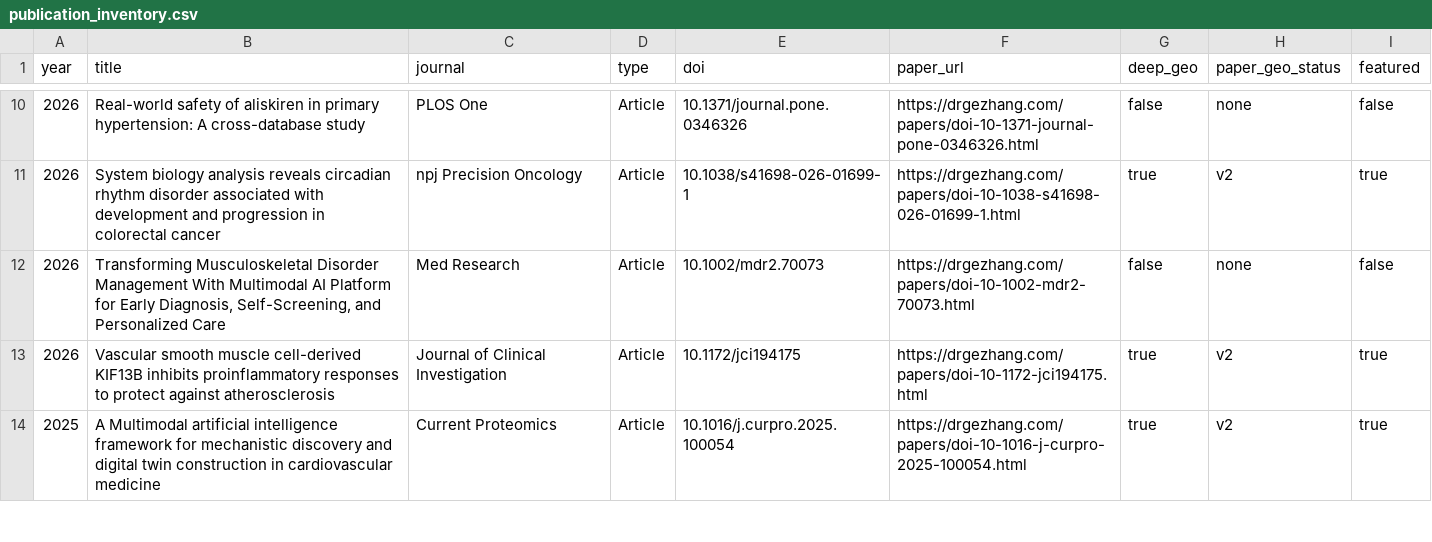
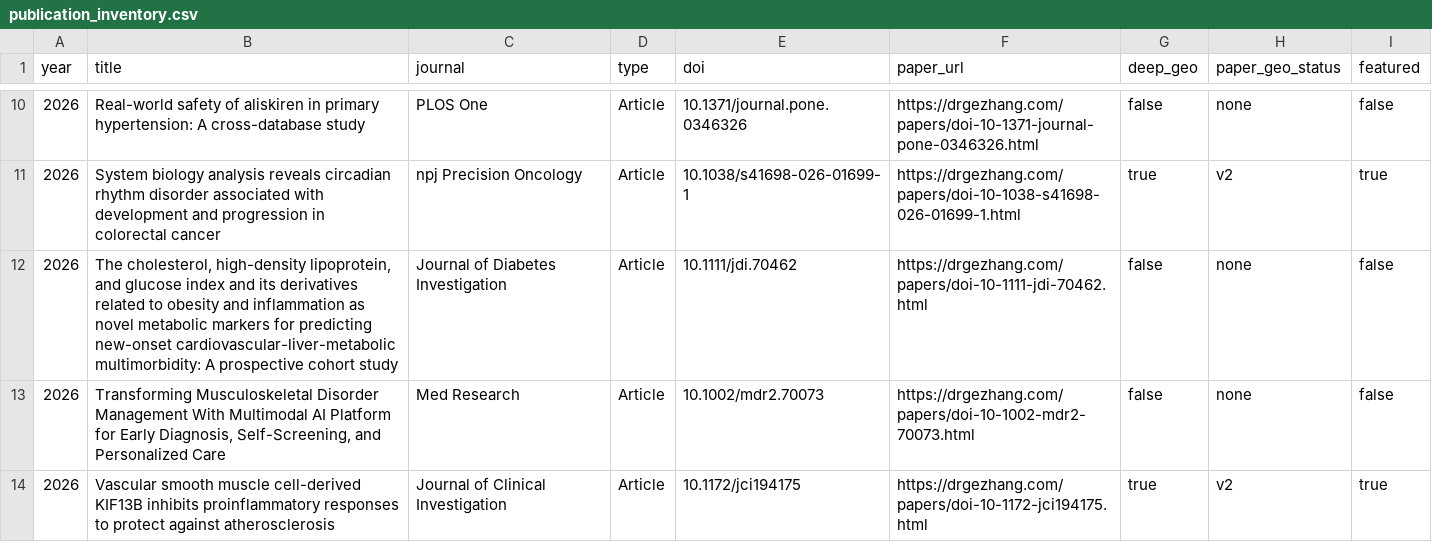
Before and after one commit to DrZoggg/Ge-Zhang.github.io, a CSV file: publication_inventory.csv, drawn as a sheet; only a part is shown, gaps mark what is left out; the shorter side is filled out with more unchanged rows.

```diff
--- a/publication_inventory.csv
+++ b/publication_inventory.csv
@@ -11,2 +11,3 @@
 2026,System biology analysis reveals circadian rhythm disorder associated with development and progression in colorectal cancer,npj Precision Oncology,Article,10.1038/s41698-026-01699-1,https://drgezhang.com/papers/doi-10-1038-s41698-026-01699-1.html,true,v2,true
+2026,"The cholesterol, high-density lipoprotein, and glucose index and its derivatives related to obesity and inflammation as novel metabolic markers for predicting new-onset cardiovascular-liver-metabolic multimorbidity: A prospective cohort study",Journal of Diabetes Investigation,Article,10.1111/jdi.70462,https://drgezhang.com/papers/doi-10-1111-jdi-70462.html,false,none,false
 2026,"Transforming Musculoskeletal Disorder Management With Multimodal AI Platform for Early Diagnosis, Self-Screening, and Personalized Care",Med Research,Article,10.1002/mdr2.70073,https://drgezhang.com/papers/doi-10-1002-mdr2-70073.html,false,none,false
```
Also changed, not shown: 10 other files.
